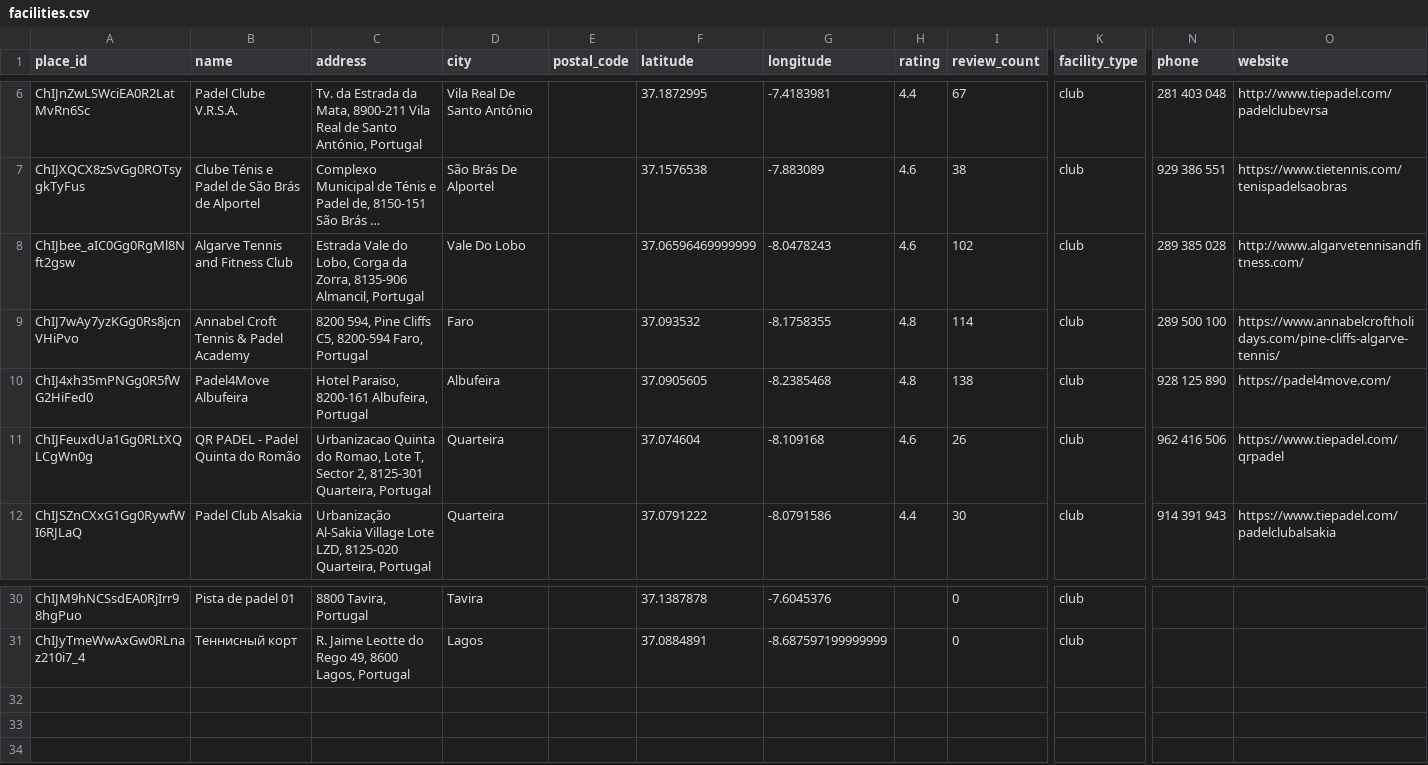
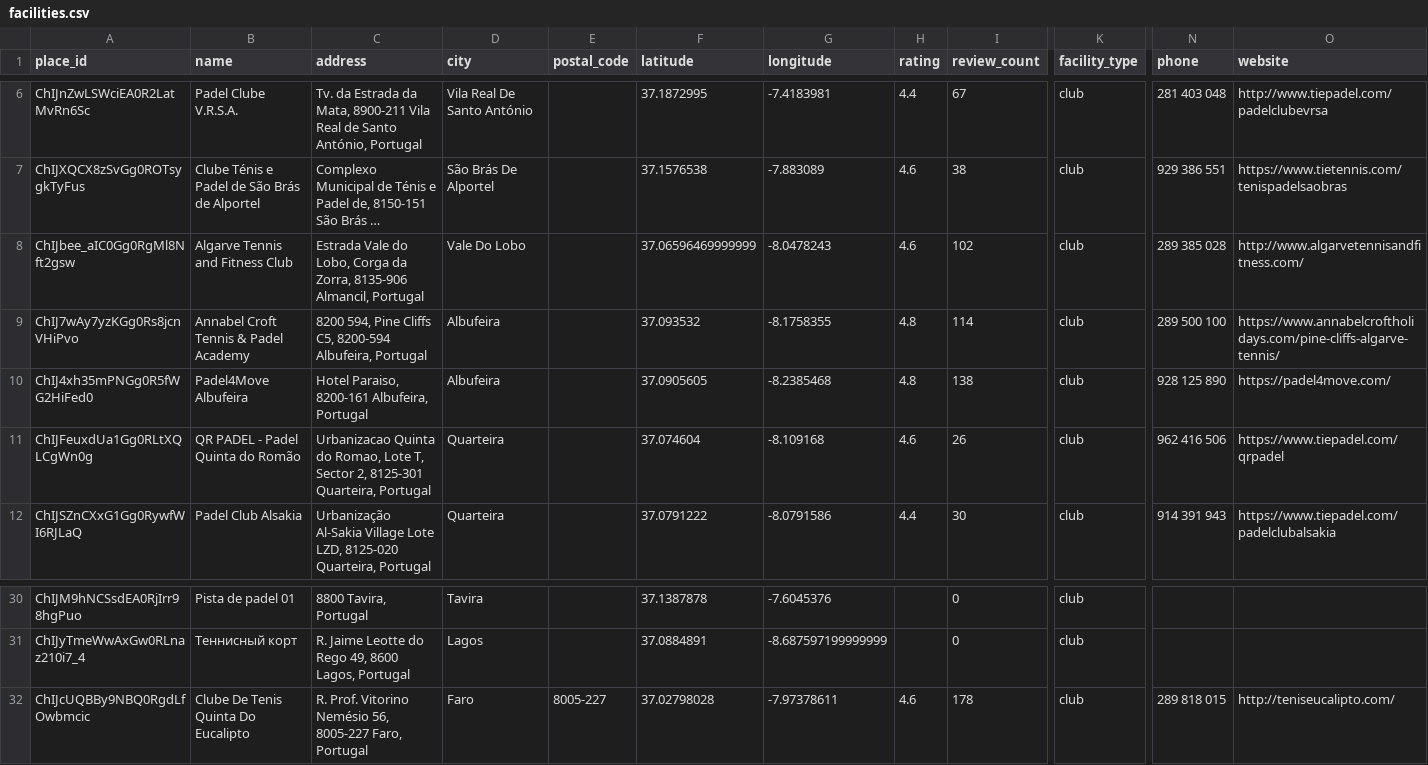
Before and after one commit to pmarcelino/padel, a CSV file: data/processed/facilities.csv, drawn as a sheet; only a part is shown, gaps mark what is left out; long unchanged cells end in …; rows hold the shown columns only; the diff names each change by its address in the sheet, - before the commit and + after, or states it on an @@ line.

Commit message:
Update facilities.csv to correct location for Annabel Croft Tennis & Padel Academy and add new facility Clube De Tenis Quinta Do Eucalipto in Faro. This enhances the accuracy and completeness of the facilities data.

```diff
--- a/data/processed/facilities.csv
+++ b/data/processed/facilities.csv
-C9 (address): …C5, 8200-594 Faro, Portugal
+C9 (address): …C5, 8200-594 Albufeira, Portugal
-D9 (city): Faro
+D9 (city): Albufeira
+row 32: ChIJcUQBBy9NBQ0RgdLfOwbmcic | Clube De Tenis Quinta Do Eucalipto | R. Prof. Vitorino Nemésio 56, 8005-227 Faro, Portugal | Faro | 8005-227 | 37.02798028 | -7.97378611 | 4.6 | 178 | club | 289 818 015 | http://teniseucalipto.com/
```
